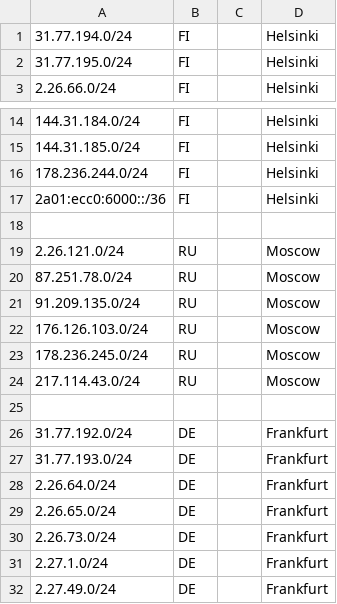
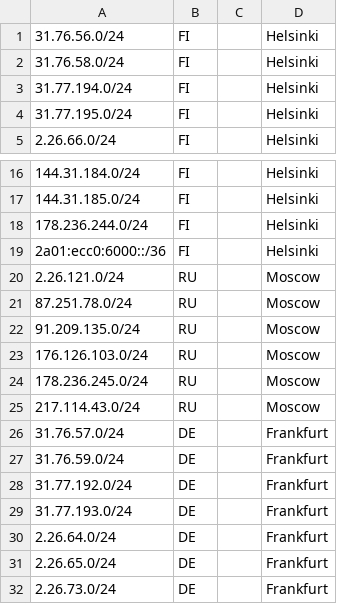
Before and after one commit to hshphost/geofeed, a CSV file: subnet.csv, drawn as a sheet; only a part is shown, gaps mark what is left out; the shorter side is filled out with more unchanged rows.

Commit message:
Update subnet.csv

```diff
--- a/subnet.csv
+++ b/subnet.csv
@@ -1 +1,3 @@
+31.76.56.0/24,FI,,Helsinki,
+31.76.58.0/24,FI,,Helsinki,
 31.77.194.0/24,FI,,Helsinki,
@@ -17,3 +19,2 @@
 2a01:ecc0:6000::/36,FI,,Helsinki,
-
 2.26.121.0/24,RU,,Moscow,
@@ -24,3 +25,4 @@
 217.114.43.0/24,RU,,Moscow,
-
+31.76.57.0/24,DE,,Frankfurt,
+31.76.59.0/24,DE,,Frankfurt,
 31.77.192.0/24,DE,,Frankfurt,
```
